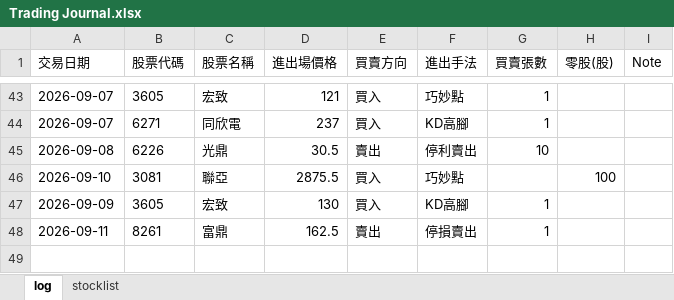
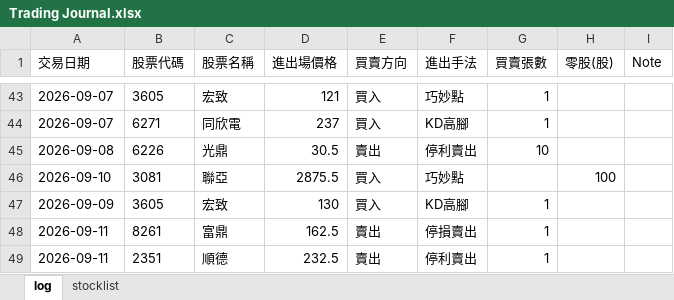
Before and after one commit to henglunlin/stock-scanner-FUBAN, an Excel workbook: Trading Journal.xlsx, sheet log, drawn as a sheet; only a part is shown, gaps mark what is left out; values as stored, in another font and other column widths than the file's, no borders; the diff names each change by its address in the sheet, - before the commit and + after, or states it on an @@ line.

Commit message:
Update Trading Journal.xlsx 2026-09-11 11:10:11

```diff
--- a/Trading Journal.xlsx (sheet log)
+++ b/Trading Journal.xlsx (sheet log)
+row 49: 2026-09-11 | 2351 | 順德 | 232.5 | 賣出 | 停利賣出 | 1
```
